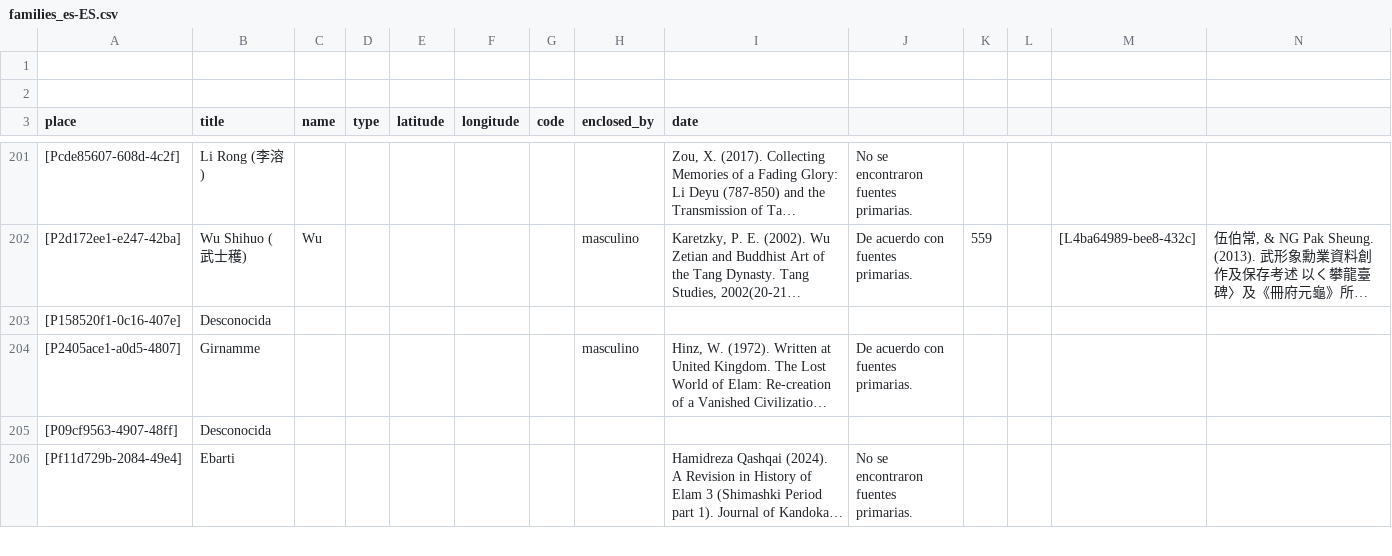
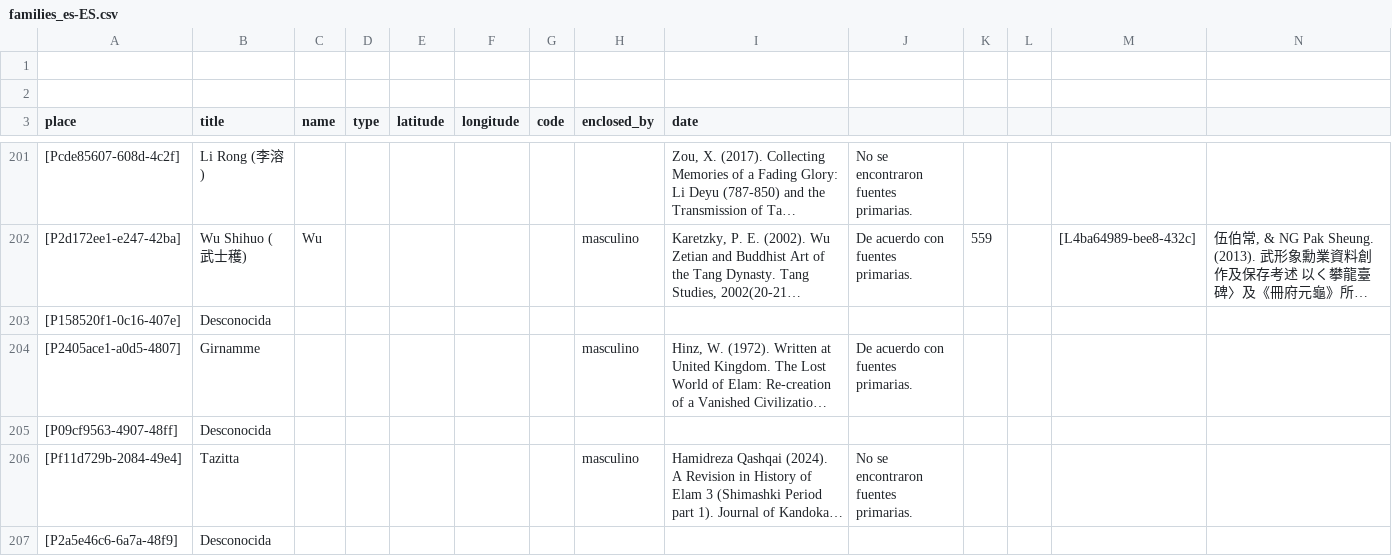
Before and after one commit to historytracers/historytracers, a CSV file: csv/families_es-ES.csv, drawn as a sheet; only a part is shown, gaps mark what is left out; long unchanged cells end in …; rows hold the shown columns only; the diff covers the shown part only; the diff names each change by its address in the sheet, - before the commit and + after, or states it on an @@ line.

```diff
--- a/csv/families_es-ES.csv
+++ b/csv/families_es-ES.csv
-B206 (title): Ebarti
+B206 (title): Tazitta
-H206 (enclosed_by): (empty)
+H206 (enclosed_by): masculino
+row 207: [P2a5e46c6-6a7a-48f9] | Desconocida
```
Also changed, not shown: 3 added rows elsewhere in this file, csv/b4e77bac-6956-40b5-be8c-44d1c6afbe1e_en-US.csv, csv/b4e77bac-6956-40b5-be8c-44d1c6afbe1e_es-ES.csv, 6 other files.
